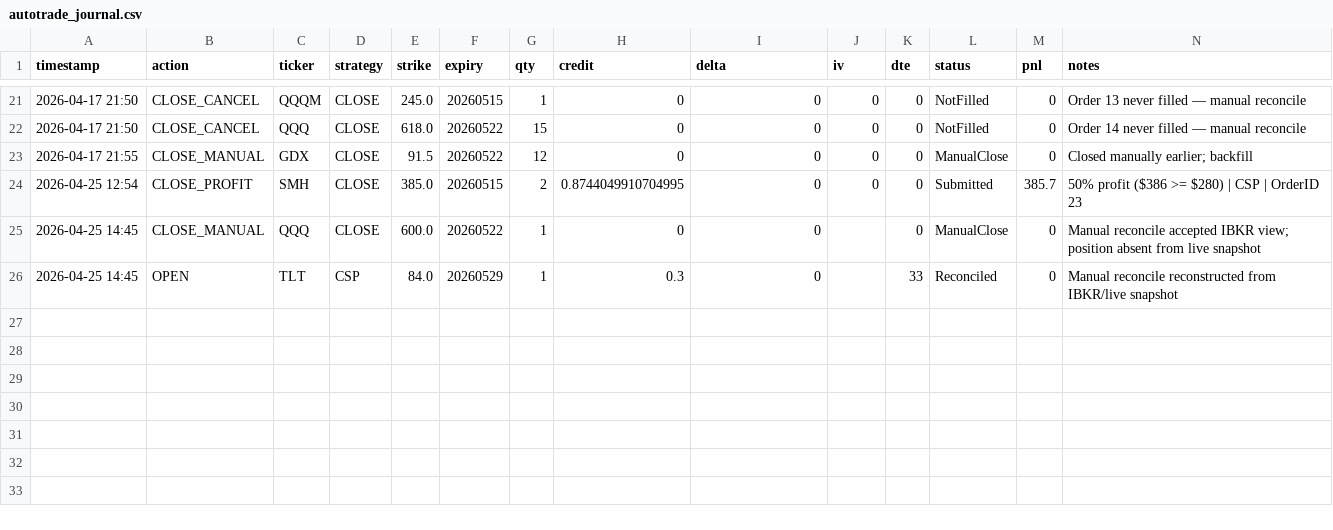
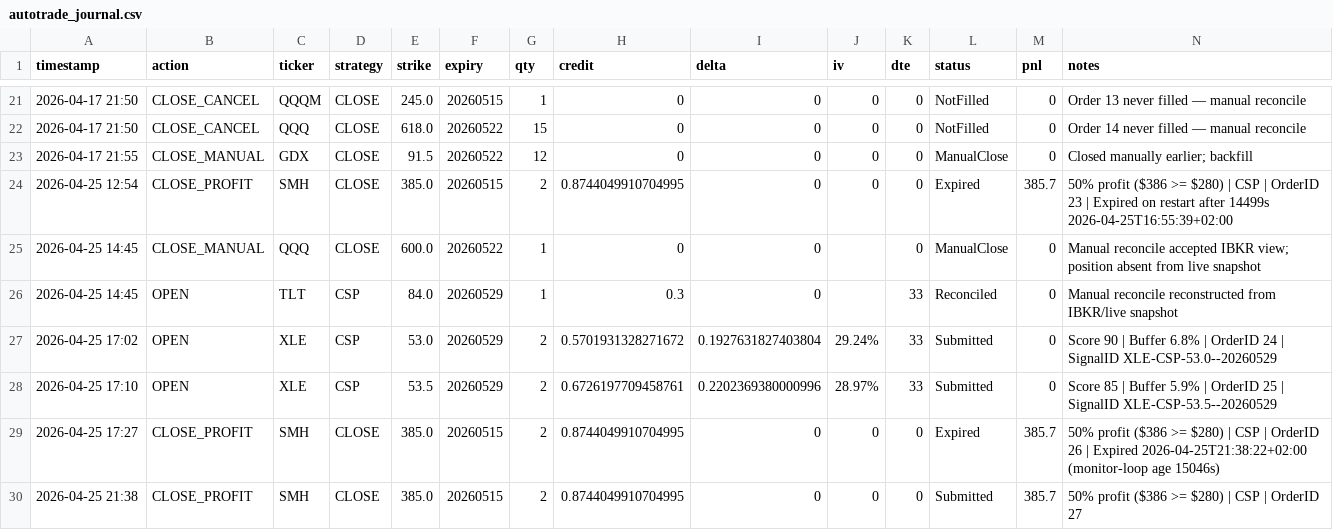
Before and after one commit to Zezo2159/options-pro, a CSV file: data/autotrade_journal.csv, drawn as a sheet; only a part is shown, gaps mark what is left out.

Commit message:
auto-backup on restart 2026-04-25 21:55

```diff
--- a/data/autotrade_journal.csv
+++ b/data/autotrade_journal.csv
@@ -23,4 +23,8 @@ timestamp,action,ticker,strategy,strike,expiry,qty,credit,delta,iv,dte,status,pn
 2026-04-17 21:55,CLOSE_MANUAL,GDX,CLOSE,91.5,20260522,12,0,0,0,0,ManualClose,0,Closed manually earlier; backfill
-2026-04-25 12:54,CLOSE_PROFIT,SMH,CLOSE,385.0,20260515,2,0.8744049910704995,0,0,0,Submitted,385.7,50% profit ($386 >= $280) | CSP | OrderID 23
+2026-04-25 12:54,CLOSE_PROFIT,SMH,CLOSE,385.0,20260515,2,0.8744049910704995,0,0,0,Expired,385.7,50% profit ($386 >= $280) | CSP | OrderID 23 | Expired on restart after 14499s 2026-04-25T16:55:39+02:00
 2026-04-25 14:45,CLOSE_MANUAL,QQQ,CLOSE,600.0,20260522,1,0,0,,0,ManualClose,0,Manual reconcile accepted IBKR view; position absent from live snapshot
 2026-04-25 14:45,OPEN,TLT,CSP,84.0,20260529,1,0.3,0,,33,Reconciled,0,Manual reconcile reconstructed from IBKR/live snapshot
+2026-04-25 17:02,OPEN,XLE,CSP,53.0,20260529,2,0.5701931328271672,0.1927631827403804,29.24%,33,Submitted,0,Score 90 | Buffer 6.8% | OrderID 24 | SignalID XLE-CSP-53.0--20260529
+2026-04-25 17:10,OPEN,XLE,CSP,53.5,20260529,2,0.6726197709458761,0.2202369380000996,28.97%,33,Submitted,0,Score 85 | Buffer 5.9% | OrderID 25 | SignalID XLE-CSP-53.5--20260529
+2026-04-25 17:27,CLOSE_PROFIT,SMH,CLOSE,385.0,20260515,2,0.8744049910704995,0,0,0,Expired,385.7,50% profit ($386 >= $280) | CSP | OrderID 26 | Expired 2026-04-25T21:38:22+02:00 (monitor-loop age 15046s)
+2026-04-25 21:38,CLOSE_PROFIT,SMH,CLOSE,385.0,20260515,2,0.8744049910704995,0,0,0,Submitted,385.7,50% profit ($386 >= $280) | CSP | OrderID 27
```
Also changed, not shown: 7 other files.
